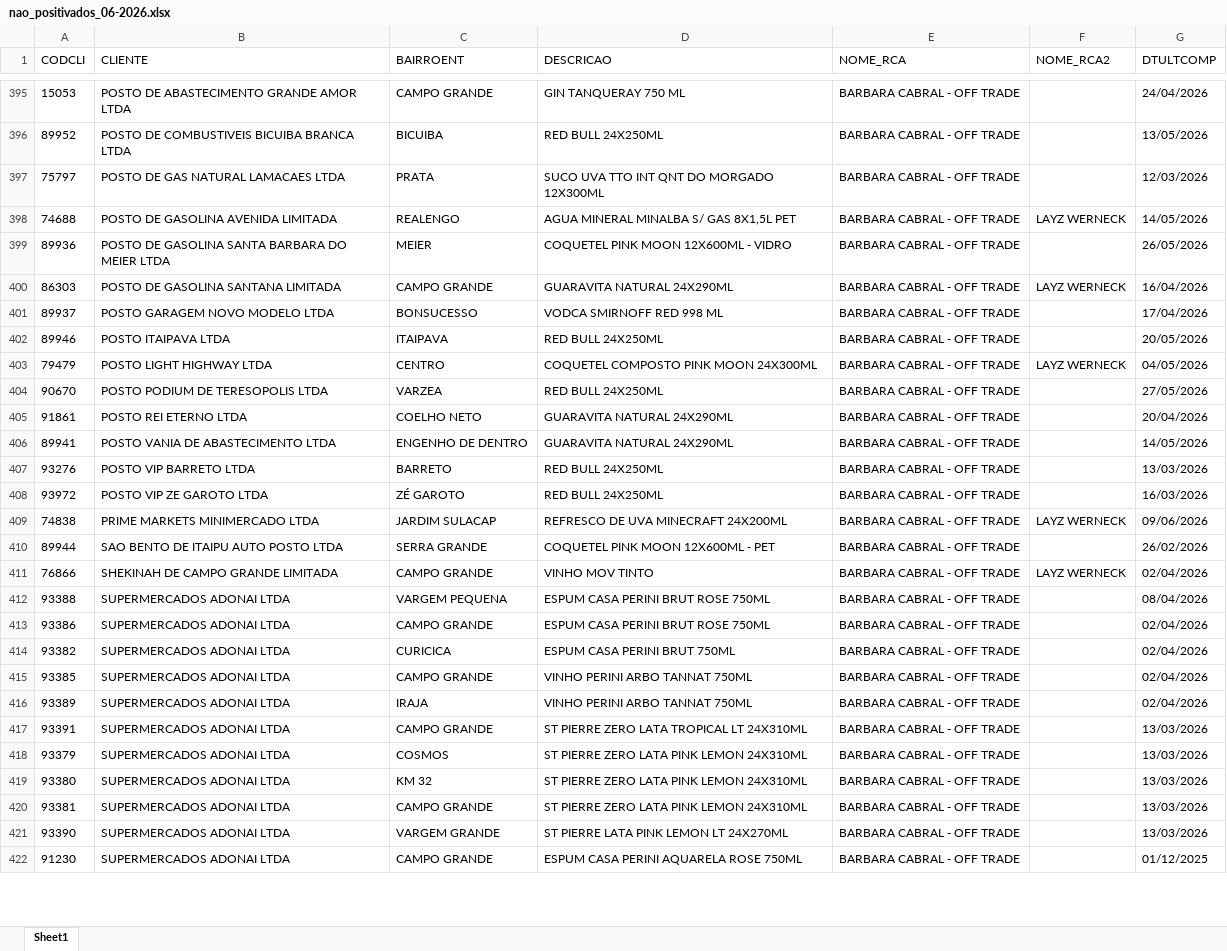
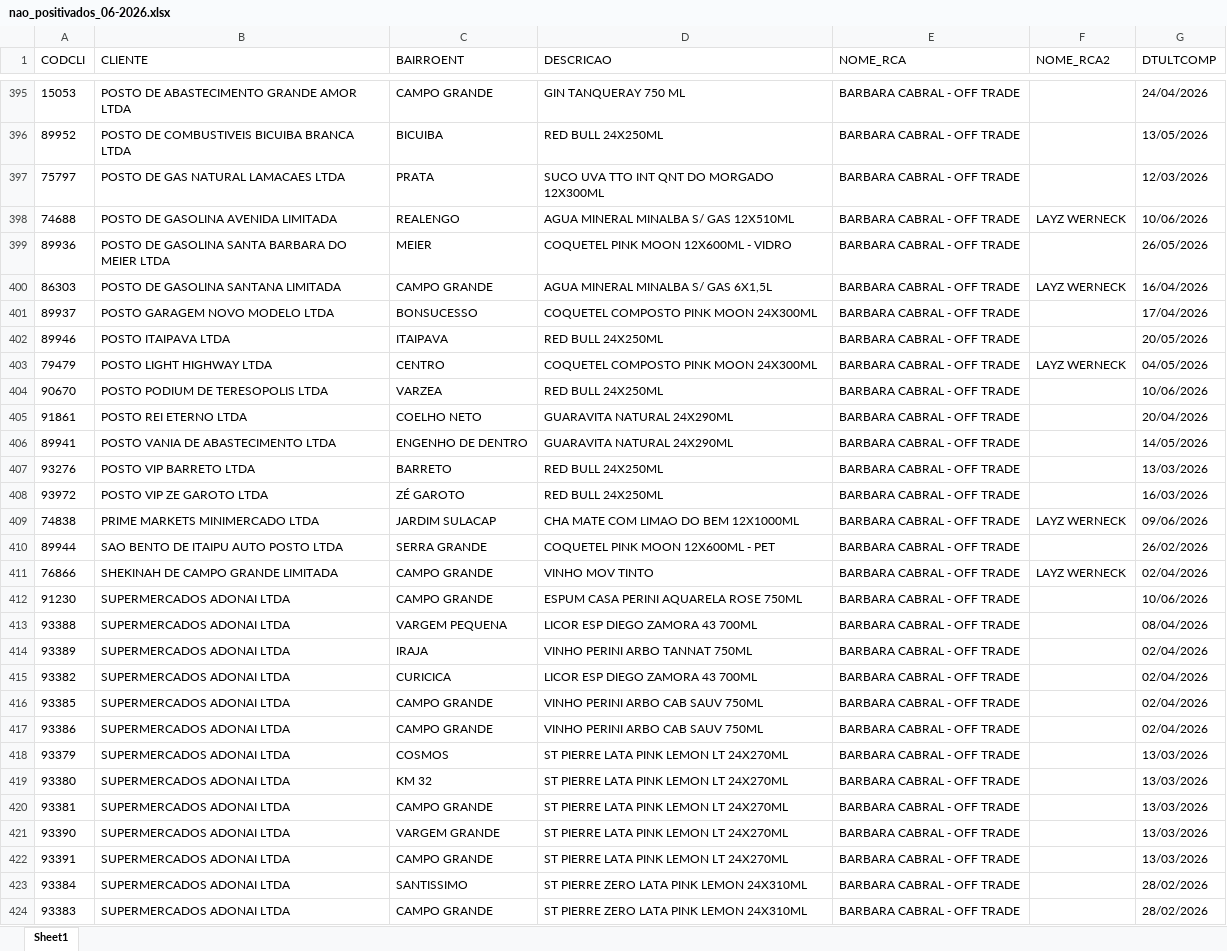
Before and after one commit to leonardocampos-cmd/offtrade, an Excel workbook: nao_positivados_06-2026.xlsx, sheet Sheet1, drawn as a sheet; only a part is shown, gaps mark what is left out; values as stored, in another font and other column widths than the file's, no borders; removed rows and columns are numbered as before the commit, all else as after; the diff covers the shown part only; the diff names each change by its address in the sheet, - before the commit and + after, or states it on an @@ line.

```diff
--- a/nao_positivados_06-2026.xlsx (sheet Sheet1)
+++ b/nao_positivados_06-2026.xlsx (sheet Sheet1)
-D398 (DESCRICAO): AGUA MINERAL MINALBA S/ GAS 8X1,5L PET
+D398 (DESCRICAO): AGUA MINERAL MINALBA S/ GAS 12X510ML
-G398 (DTULTCOMP): 14/05/2026
+G398 (DTULTCOMP): 10/06/2026
-D400 (DESCRICAO): GUARAVITA NATURAL 24X290ML
+D400 (DESCRICAO): AGUA MINERAL MINALBA S/ GAS 6X1,5L
-D401 (DESCRICAO): VODCA SMIRNOFF RED 998 ML
+D401 (DESCRICAO): COQUETEL COMPOSTO PINK MOON 24X300ML
-G404 (DTULTCOMP): 27/05/2026
+G404 (DTULTCOMP): 10/06/2026
-D409 (DESCRICAO): REFRESCO DE UVA MINECRAFT 24X200ML
+D409 (DESCRICAO): CHA MATE COM LIMAO DO BEM 12X1000ML
+row 412: 91230 | SUPERMERCADOS ADONAI LTDA | CAMPO GRANDE | ESPUM CASA PERINI AQUARELA ROSE 750ML | BARBARA CABRAL - OFF TRADE |  | 10/06/2026
-D413 (DESCRICAO): ESPUM CASA PERINI BRUT ROSE 750ML
+D413 (DESCRICAO): LICOR ESP DIEGO ZAMORA 43 700ML
-row 413: 93386 | SUPERMERCADOS ADONAI LTDA | CAMPO GRANDE | ESPUM CASA PERINI BRUT ROSE 750ML | BARBARA CABRAL - OFF TRADE |  | 02/04/2026
-row 414: 93382 | SUPERMERCADOS ADONAI LTDA | CURICICA | ESPUM CASA PERINI BRUT 750ML | BARBARA CABRAL - OFF TRADE |  | 02/04/2026
-row 415: 93385 | SUPERMERCADOS ADONAI LTDA | CAMPO GRANDE | VINHO PERINI ARBO TANNAT 750ML | BARBARA CABRAL - OFF TRADE |  | 02/04/2026
+row 415: 93382 | SUPERMERCADOS ADONAI LTDA | CURICICA | LICOR ESP DIEGO ZAMORA 43 700ML | BARBARA CABRAL - OFF TRADE |  | 02/04/2026
-A416 (CODCLI): 93391
+A416 (CODCLI): 93385
-D416 (DESCRICAO): ST PIERRE ZERO LATA TROPICAL LT 24X310ML
+D416 (DESCRICAO): VINHO PERINI ARBO CAB SAUV 750ML
-G416 (DTULTCOMP): 13/03/2026
+G416 (DTULTCOMP): 02/04/2026
+row 417: 93386 | SUPERMERCADOS ADONAI LTDA | CAMPO GRANDE | VINHO PERINI ARBO CAB SAUV 750ML | BARBARA CABRAL - OFF TRADE |  | 02/04/2026
-D418:D420 (DESCRICAO): ST PIERRE ZERO LATA PINK LEMON 24X310ML
+D418:D420 (DESCRICAO): ST PIERRE LATA PINK LEMON LT 24X270ML
+row 422: 93391 | SUPERMERCADOS ADONAI LTDA | CAMPO GRANDE | ST PIERRE LATA PINK LEMON LT 24X270ML | BARBARA CABRAL - OFF TRADE |  | 13/03/2026
+row 423: 93384 | SUPERMERCADOS ADONAI LTDA | SANTISSIMO | ST PIERRE ZERO LATA PINK LEMON 24X310ML | BARBARA CABRAL - OFF TRADE |  | 28/02/2026
-A424 (CODCLI): 91230
+A424 (CODCLI): 93383
-D424 (DESCRICAO): ESPUM CASA PERINI AQUARELA ROSE 750ML
+D424 (DESCRICAO): ST PIERRE ZERO LATA PINK LEMON 24X310ML
-G424 (DTULTCOMP): 01/12/2025
+G424 (DTULTCOMP): 28/02/2026
```
Also changed, not shown: 57 added rows, 50 removed rows, 5 moved rows and 956 edited cells elsewhere in this sheet, 3 other files.
